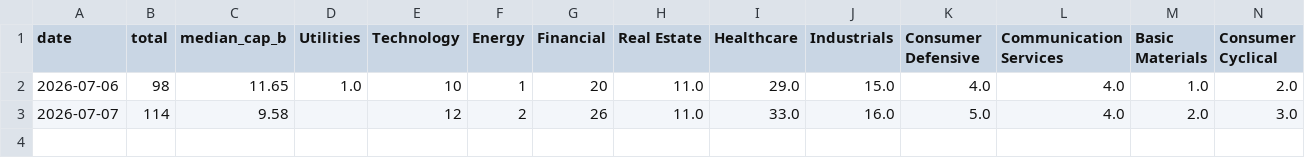
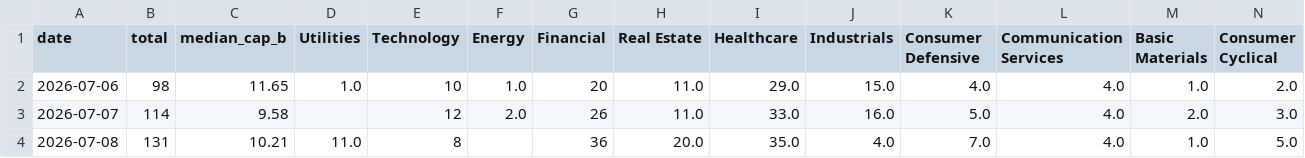
Before and after one commit to dykim0210/us-new-highs, a CSV file: docs/history.csv, drawn as a sheet.

```diff
--- a/docs/history.csv
+++ b/docs/history.csv
@@ -1,3 +1,4 @@
 date,total,median_cap_b,Utilities,Technology,Energy,Financial,Real Estate,Healthcare,Industrials,Consumer Defensive,Communication Services,Basic Materials,Consumer Cyclical
-2026-07-06,98,11.65,1.0,10,1,20,11.0,29.0,15.0,4.0,4.0,1.0,2.0
-2026-07-07,114,9.58,,12,2,26,11.0,33.0,16.0,5.0,4.0,2.0,3.0
+2026-07-06,98,11.65,1.0,10,1.0,20,11.0,29.0,15.0,4.0,4.0,1.0,2.0
+2026-07-07,114,9.58,,12,2.0,26,11.0,33.0,16.0,5.0,4.0,2.0,3.0
+2026-07-08,131,10.21,11.0,8,,36,20.0,35.0,4.0,7.0,4.0,1.0,5.0
```
Also changed, not shown: 1 other file.
